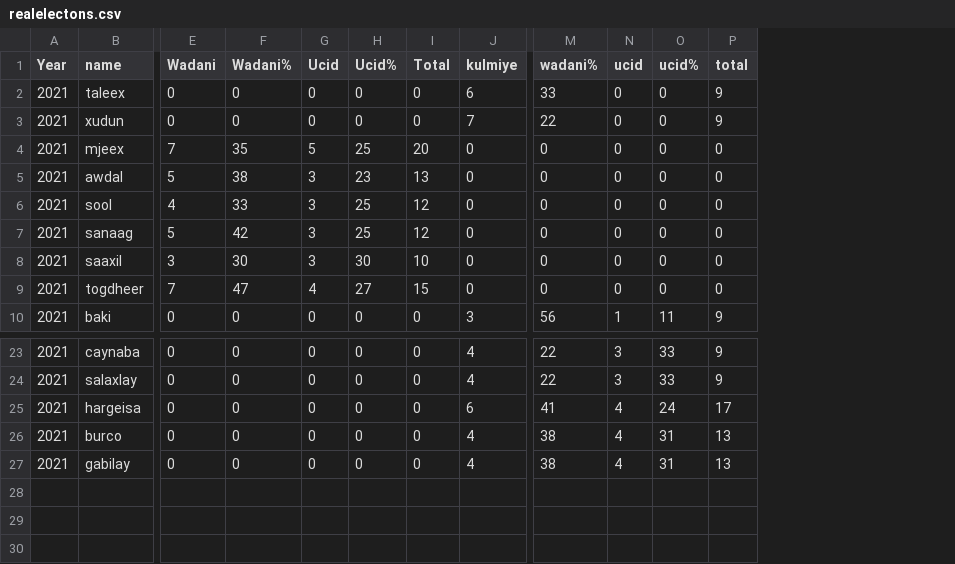
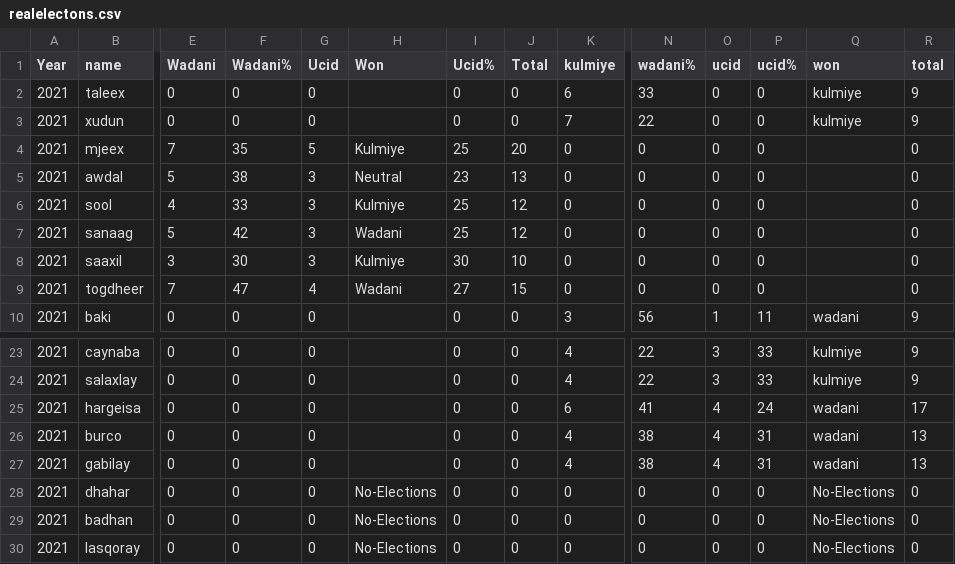
Before and after one commit to himilo123/repo, a CSV file: realelectons.csv, drawn as a sheet; only a part is shown, gaps mark what is left out; rows hold the shown columns only; the diff names each change by its address in the sheet, - before the commit and + after, or states it on an @@ line.

Commit message:
Add files via upload

```diff
--- a/realelectons.csv
+++ b/realelectons.csv
+column H (Won), rows 4-9: Kulmiye | Neutral | Kulmiye | Wadani | Kulmiye | Wadani
+column Q (won), rows 2-10: kulmiye | kulmiye |  |  |  |  |  |  | wadani; rows 23-27: kulmiye | kulmiye | wadani | wadani | wadani
+row 28: 2021 | dhahar | 0 | 0 | 0 | No-Elections | 0 | 0 | 0 | 0 | 0 | 0 | No-Elections | 0
+row 29: 2021 | badhan | 0 | 0 | 0 | No-Elections | 0 | 0 | 0 | 0 | 0 | 0 | No-Elections | 0
+row 30: 2021 | lasqoray | 0 | 0 | 0 | No-Elections | 0 | 0 | 0 | 0 | 0 | 0 | No-Elections | 0
```
